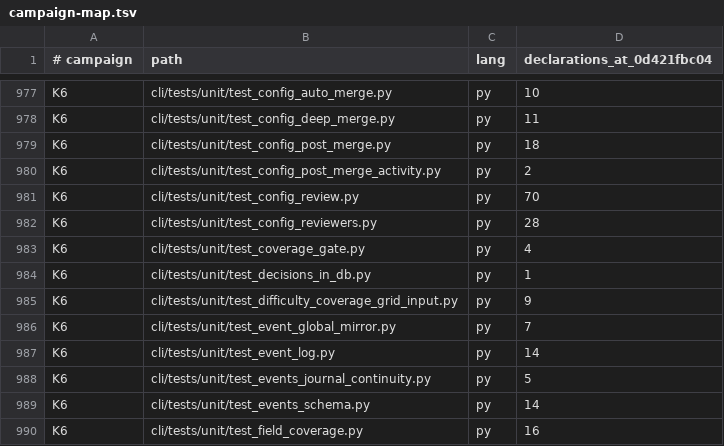
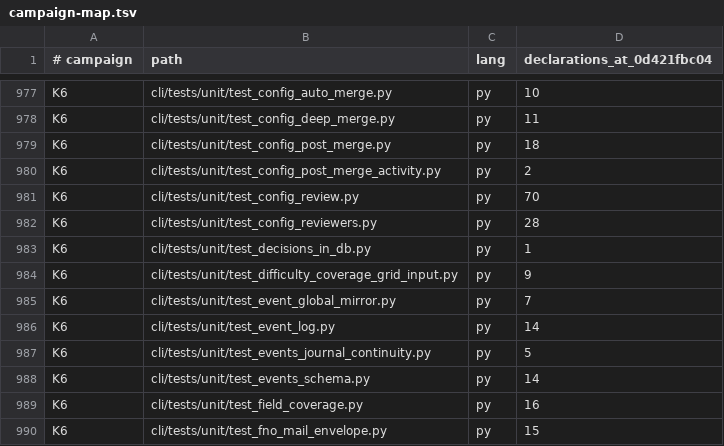
Before and after one commit to bllshttng/fno, a TSV file: docs/test-audit/campaign-map.tsv, drawn as a sheet; only a part is shown, gaps mark what is left out; the shorter side is filled out with more unchanged rows; the diff names each change by its address in the sheet, - before the commit and + after, or states it on an @@ line.

Commit message:
refactor(coverage-gate): retire the Python gate legs for the native operands

```diff
--- a/docs/test-audit/campaign-map.tsv
+++ b/docs/test-audit/campaign-map.tsv
-row 983: K6 | cli/tests/unit/test_coverage_gate.py | py | 4
```
Also changed, not shown: 30 other files.
